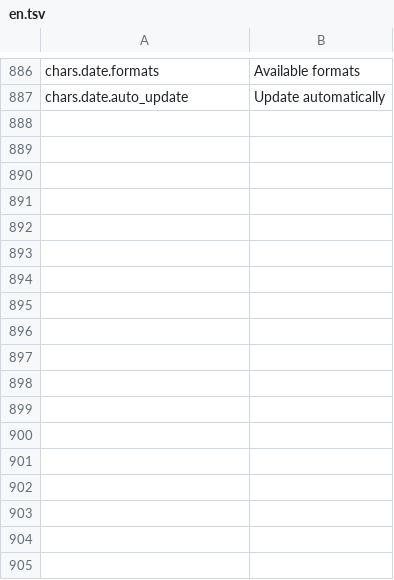
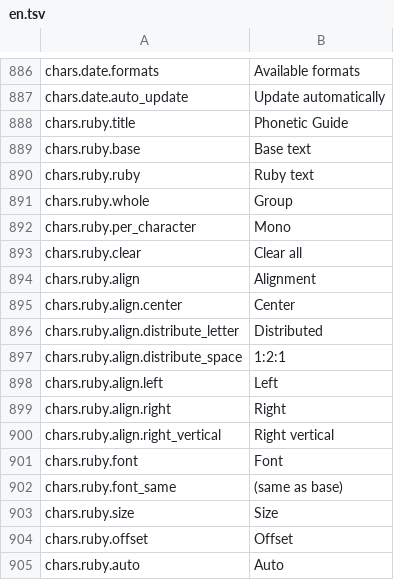
Before and after one commit to jade-rs/jade-office, a TSV file: crates/jade-gpui-app/i18n/en.tsv, drawn as a sheet; only a part is shown, gaps mark what is left out.

```diff
--- a/crates/jade-gpui-app/i18n/en.tsv
+++ b/crates/jade-gpui-app/i18n/en.tsv
@@ -887 +887,19 @@ chars.date.formats	Available formats
 chars.date.auto_update	Update automatically
+chars.ruby.title	Phonetic Guide
+chars.ruby.base	Base text
+chars.ruby.ruby	Ruby text
+chars.ruby.whole	Group
+chars.ruby.per_character	Mono
+chars.ruby.clear	Clear all
+chars.ruby.align	Alignment
+chars.ruby.align.center	Center
+chars.ruby.align.distribute_letter	Distributed
+chars.ruby.align.distribute_space	1:2:1
+chars.ruby.align.left	Left
+chars.ruby.align.right	Right
+chars.ruby.align.right_vertical	Right vertical
+chars.ruby.font	Font
+chars.ruby.font_same	(same as base)
+chars.ruby.size	Size
+chars.ruby.offset	Offset
+chars.ruby.auto	Auto
```
Also changed, not shown: crates/jade-gpui-app/i18n/ja.tsv, 5 other files.
